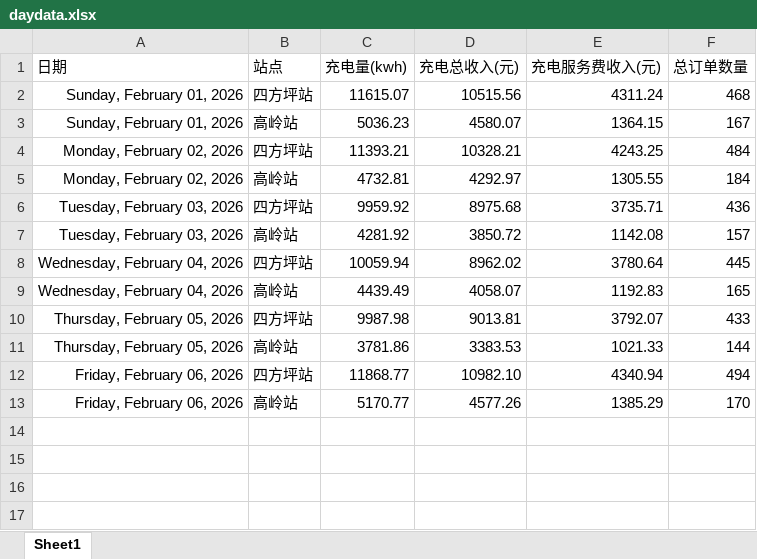
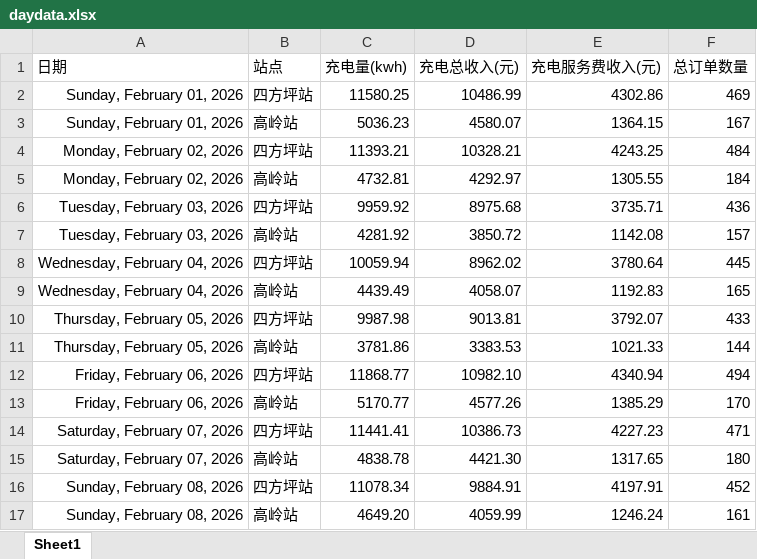
Before and after one commit to jiangnanwaw/my-page, an Excel workbook: data/daydata.xlsx, sheet Sheet1, drawn as a sheet; values as stored, in another font and other column widths than the file's, no borders; removed rows and columns are numbered as before the commit, all else as after; the diff names each change by its address in the sheet, - before the commit and + after, or states it on an @@ line.

```diff
--- a/data/daydata.xlsx (sheet Sheet1)
+++ b/data/daydata.xlsx (sheet Sheet1)
-row 2: Sunday, February 01, 2026 | 四方坪站 | 11615.07 | 10515.56 | 4311.24 | 468
+row 2: Sunday, February 01, 2026 | 四方坪站 | 11580.25 | 10486.99 | 4302.86 | 469
+row 14: Saturday, February 07, 2026 | 四方坪站 | 11441.41 | 10386.73 | 4227.23 | 471
+row 15: Saturday, February 07, 2026 | 高岭站 | 4838.78 | 4421.30 | 1317.65 | 180
+row 16: Sunday, February 08, 2026 | 四方坪站 | 11078.34 | 9884.91 | 4197.91 | 452
+row 17: Sunday, February 08, 2026 | 高岭站 | 4649.20 | 4059.99 | 1246.24 | 161
```
Also changed, not shown: data/homepage.xlsx, data/wcdsc.xlsx, 1 other file.
